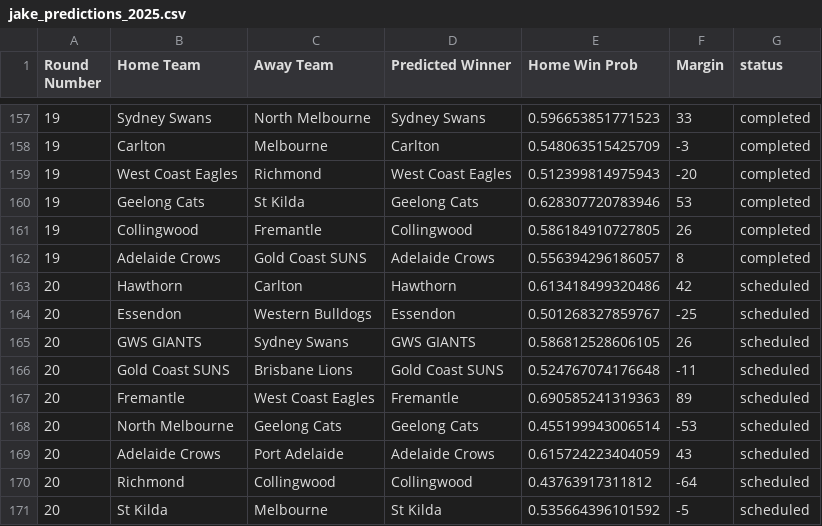
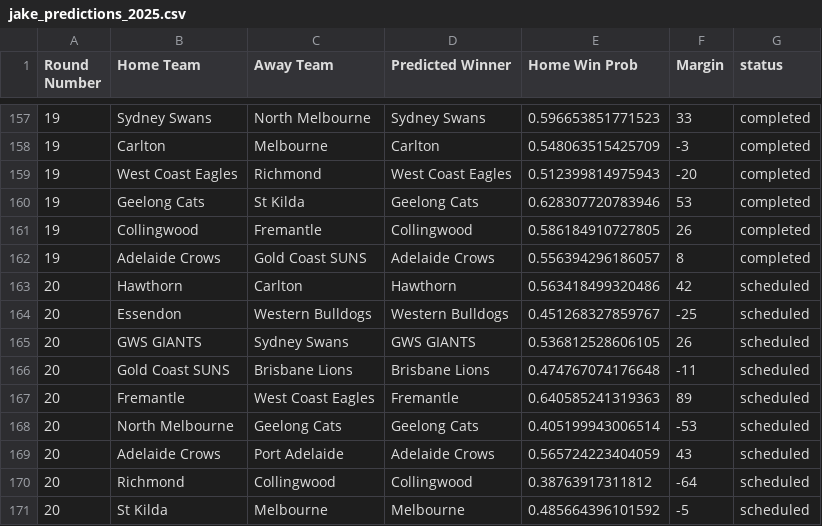
Before and after one commit to JakeMott/afl-predictions, a CSV file: 2025 AFL Season/jake_predictions_2025.csv, drawn as a sheet; only a part is shown, gaps mark what is left out.

Commit message:
round 20v2

```diff
--- a/2025 AFL Season/jake_predictions_2025.csv
+++ b/2025 AFL Season/jake_predictions_2025.csv
@@ -162,10 +162,10 @@
 19,"Adelaide Crows","Gold Coast SUNS","Adelaide Crows",0.556394296186057,8,"completed"
-20,"Hawthorn","Carlton","Hawthorn",0.613418499320486,42,"scheduled"
-20,"Essendon","Western Bulldogs","Essendon",0.501268327859767,-25,"scheduled"
-20,"GWS GIANTS","Sydney Swans","GWS GIANTS",0.586812528606105,26,"scheduled"
-20,"Gold Coast SUNS","Brisbane Lions","Gold Coast SUNS",0.524767074176648,-11,"scheduled"
-20,"Fremantle","West Coast Eagles","Fremantle",0.690585241319363,89,"scheduled"
-20,"North Melbourne","Geelong Cats","Geelong Cats",0.455199943006514,-53,"scheduled"
-20,"Adelaide Crows","Port Adelaide","Adelaide Crows",0.615724223404059,43,"scheduled"
-20,"Richmond","Collingwood","Collingwood",0.43763917311812,-64,"scheduled"
-20,"St Kilda","Melbourne","St Kilda",0.535664396101592,-5,"scheduled"
+20,"Hawthorn","Carlton","Hawthorn",0.563418499320486,42,"scheduled"
+20,"Essendon","Western Bulldogs","Western Bulldogs",0.451268327859767,-25,"scheduled"
+20,"GWS GIANTS","Sydney Swans","GWS GIANTS",0.536812528606105,26,"scheduled"
+20,"Gold Coast SUNS","Brisbane Lions","Brisbane Lions",0.474767074176648,-11,"scheduled"
+20,"Fremantle","West Coast Eagles","Fremantle",0.640585241319363,89,"scheduled"
+20,"North Melbourne","Geelong Cats","Geelong Cats",0.405199943006514,-53,"scheduled"
+20,"Adelaide Crows","Port Adelaide","Adelaide Crows",0.565724223404059,43,"scheduled"
+20,"Richmond","Collingwood","Collingwood",0.38763917311812,-64,"scheduled"
+20,"St Kilda","Melbourne","Melbourne",0.485664396101592,-5,"scheduled"
```
